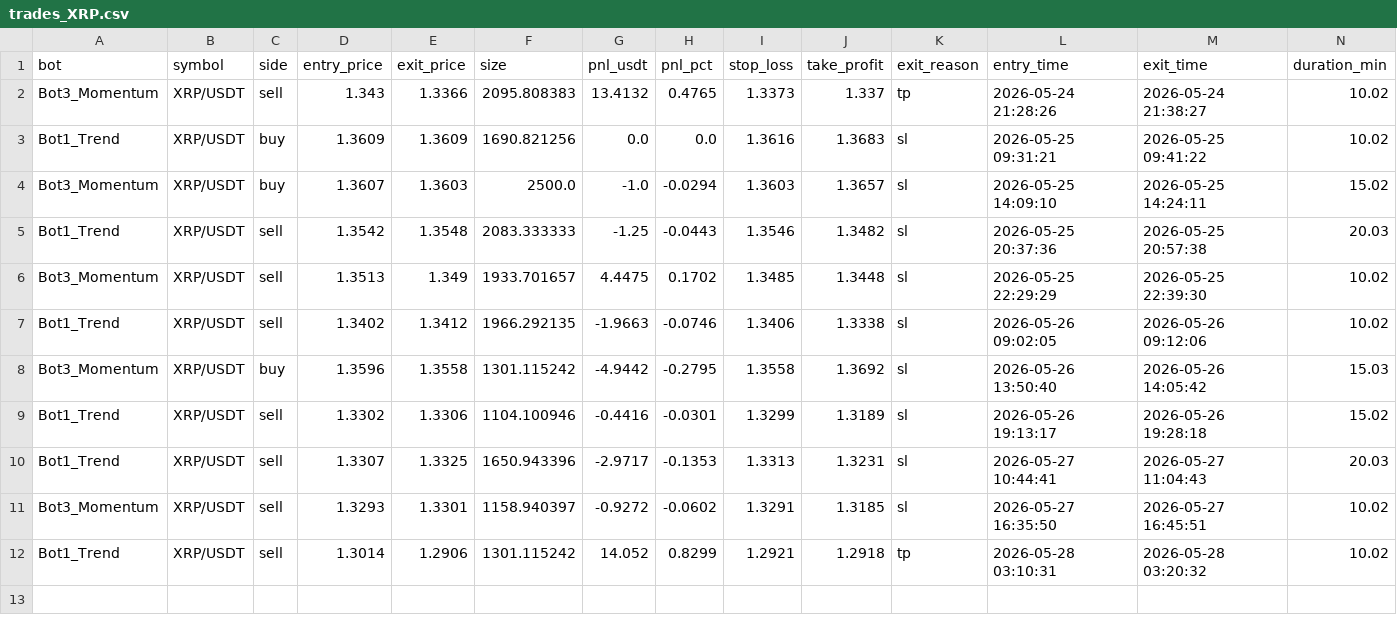
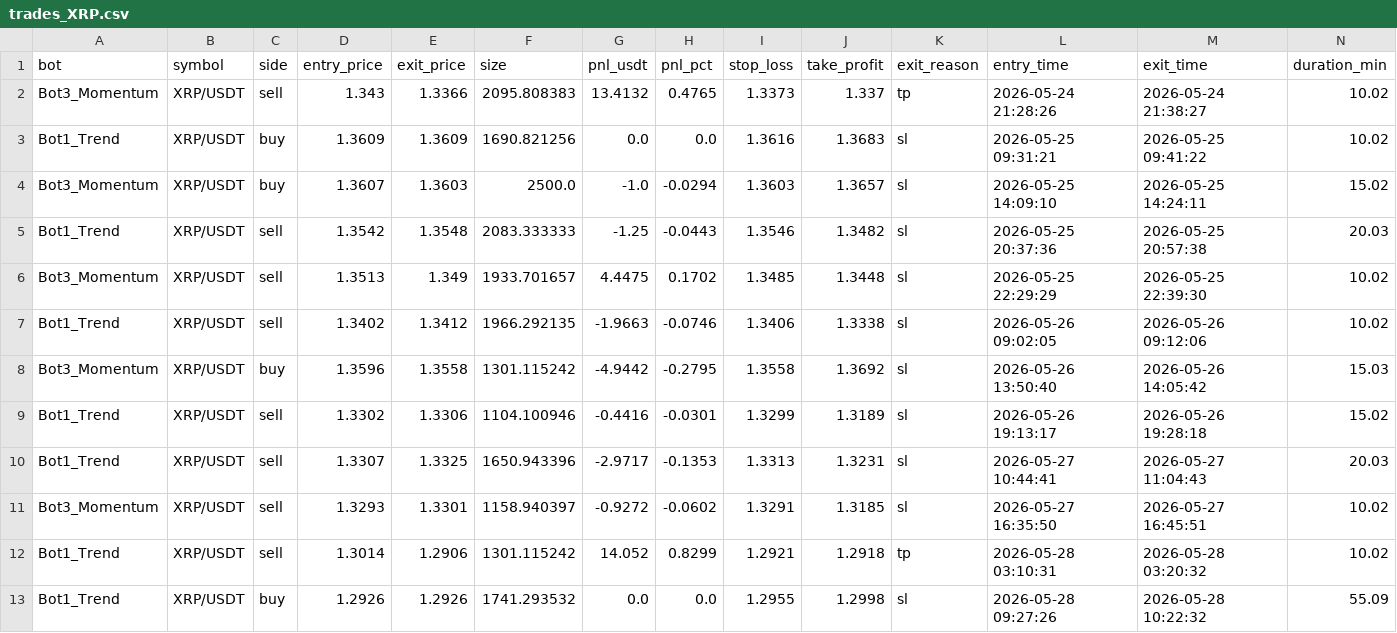
Before and after one commit to Jorjota12/trading_bots, a CSV file: trades_XRP.csv, drawn as a sheet; the diff names each change by its address in the sheet, - before the commit and + after, or states it on an @@ line.

Commit message:
update trades_XRP.csv

```diff
--- a/trades_XRP.csv
+++ b/trades_XRP.csv
+row 13: Bot1_Trend | XRP/USDT | buy | 1.2926 | 1.2926 | 1741.293532 | 0.0 | 0.0 | 1.2955 | 1.2998 | sl | 2026-05-28 09:27:26 | 2026-05-28 10:22:32 | 55.09
```
